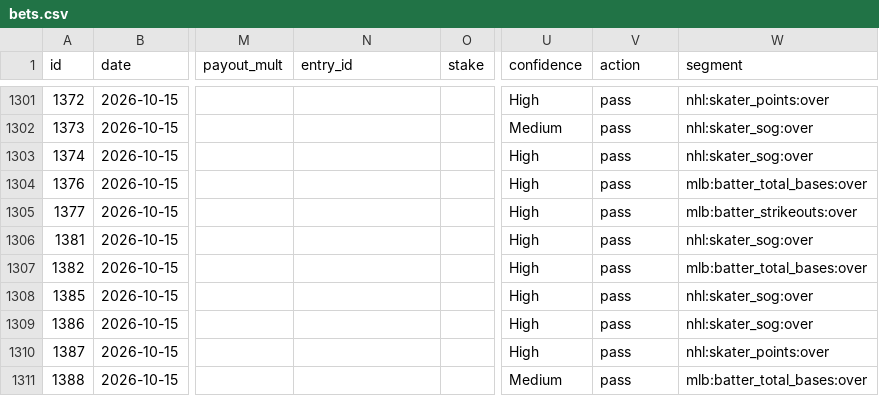
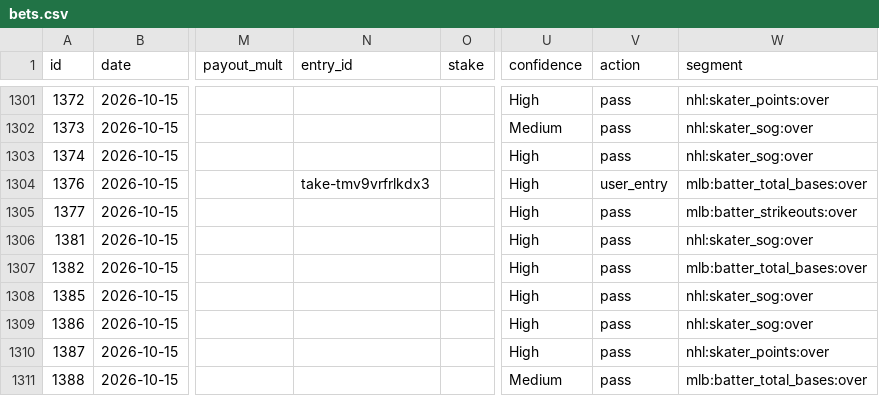
Before and after one commit to ericc112/test, a CSV file: betting/data/bets.csv, drawn as a sheet; only a part is shown, gaps mark what is left out; the diff names each change by its address in the sheet, - before the commit and + after, or states it on an @@ line.

```diff
--- a/betting/data/bets.csv
+++ b/betting/data/bets.csv
-N1304 (entry_id): (empty)
+N1304 (entry_id): take-tmv9vrfrlkdx3
-V1304 (action): pass
+V1304 (action): user_entry
```
